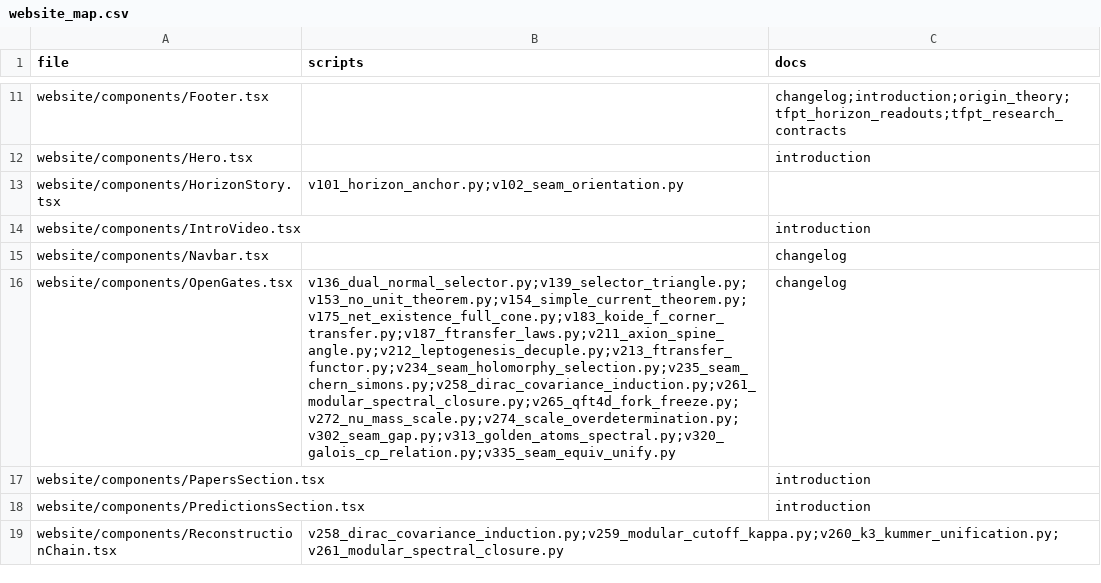
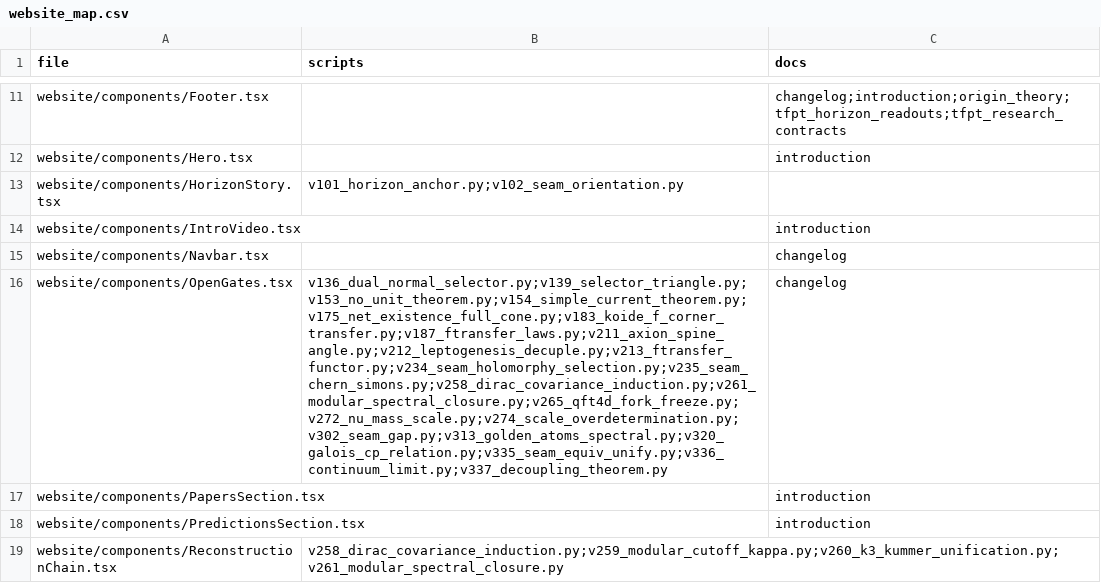
Before and after one commit to sthamann/tfpt5-shadow, a CSV file: verification/website_map.csv, drawn as a sheet; only a part is shown, gaps mark what is left out; the diff covers the shown part only; the diff names each change by its address in the sheet, - before the commit and + after, or states it on an @@ line.

```diff
--- a/verification/website_map.csv
+++ b/verification/website_map.csv
-B16 (scripts): v136_dual_normal_selector.py;v139_selector_triangle.py;v153_no_unit_theorem.py;v154_simple_current_theorem.py;v175_net_existence_full_cone.py;v183_koide_f_corner_transfer.py;v187_ftransfer_laws.py;v211_axion_spine_angle.py;v212_leptogenesis_decuple.py;v213_ftransfer_functor.py;v234_seam_holomorphy_selection.py;v235_seam_chern_simons.py;v258_dirac_covariance_induction.py;v261_modular_spectral_closure.py;v265_qft4d_fork_freeze.py;v272_nu_mass_scale.py;v274_scale_overdetermination.py;v302_seam_gap.py;v313_golden_atoms_spectral.py;v320_galois_cp_relation.py;v335_seam_equiv_unify.py
+B16 (scripts): v136_dual_normal_selector.py;v139_selector_triangle.py;v153_no_unit_theorem.py;v154_simple_current_theorem.py;v175_net_existence_full_cone.py;v183_koide_f_corner_transfer.py;v187_ftransfer_laws.py;v211_axion_spine_angle.py;v212_leptogenesis_decuple.py;v213_ftransfer_functor.py;v234_seam_holomorphy_selection.py;v235_seam_chern_simons.py;v258_dirac_covariance_induction.py;v261_modular_spectral_closure.py;v265_qft4d_fork_freeze.py;v272_nu_mass_scale.py;v274_scale_overdetermination.py;v302_seam_gap.py;v313_golden_atoms_spectral.py;v320_galois_cp_relation.py;v335_seam_equiv_unify.py;v336_continuum_limit.py;v337_decoupling_theorem.py
```
Also changed, not shown: 3 edited cells elsewhere in this file, verification/docs_map.csv, verification/script_registry.csv, 18 other files.
